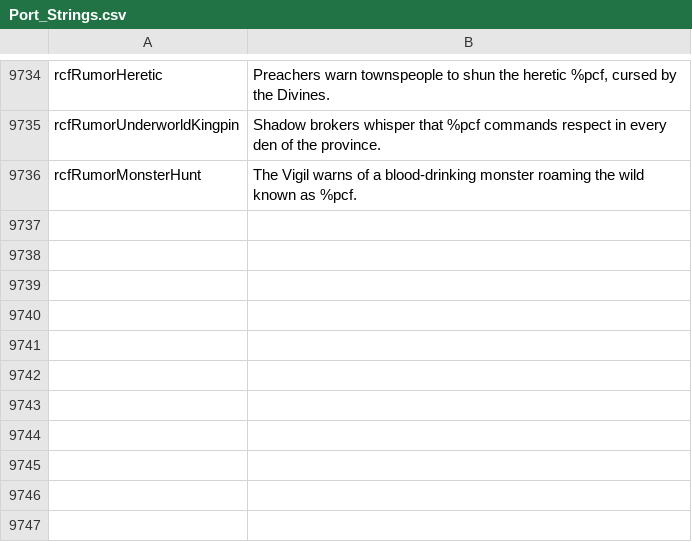
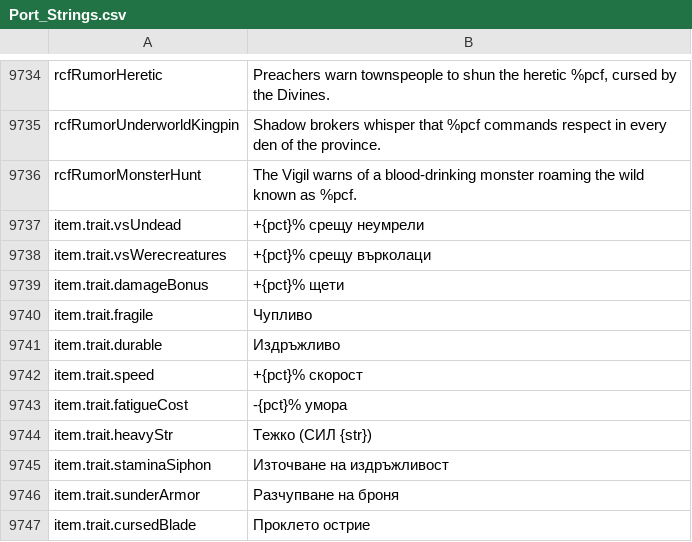
Before and after one commit to Chuz13/daggerfall-forever, a CSV file: locales/bg/Port_Strings.csv, drawn as a sheet; only a part is shown, gaps mark what is left out; the diff names each change by its address in the sheet, - before the commit and + after, or states it on an @@ line.

```diff
--- a/locales/bg/Port_Strings.csv
+++ b/locales/bg/Port_Strings.csv
+row 9737: item.trait.vsUndead | +{pct}% срещу неумрели
+row 9738: item.trait.vsWerecreatures | +{pct}% срещу върколаци
+row 9739: item.trait.damageBonus | +{pct}% щети
+row 9740: item.trait.fragile | Чупливо
+row 9741: item.trait.durable | Издръжливо
+row 9742: item.trait.speed | +{pct}% скорост
+row 9743: item.trait.fatigueCost | -{pct}% умора
+row 9744: item.trait.heavyStr | Тежко (СИЛ {str})
+row 9745: item.trait.staminaSiphon | Източване на издръжливост
+row 9746: item.trait.sunderArmor | Разчупване на броня
+row 9747: item.trait.cursedBlade | Проклето острие
```
Also changed, not shown: locales/el/Port_Strings.csv, locales/ko/Port_Strings.csv, 34 other files.
